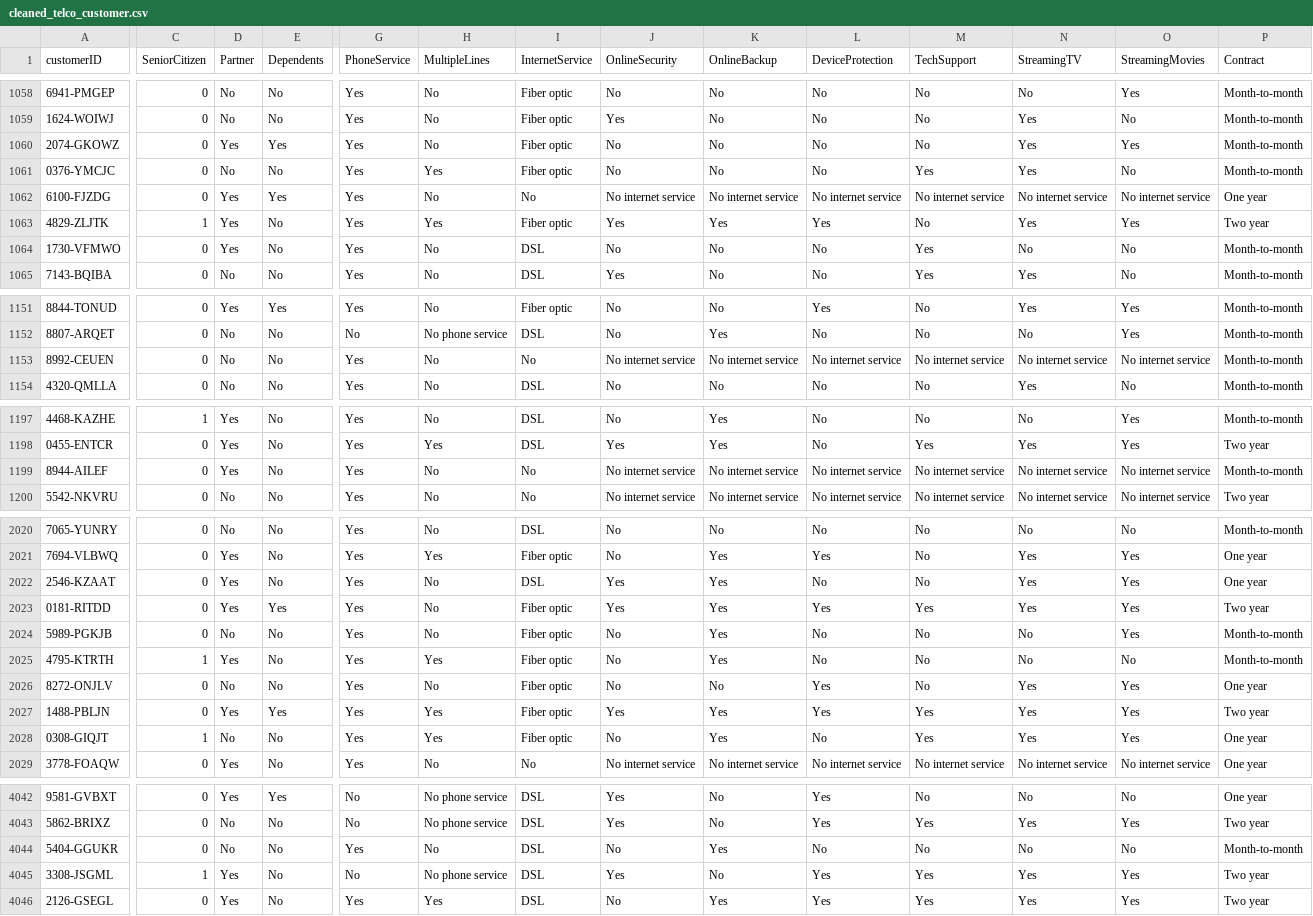
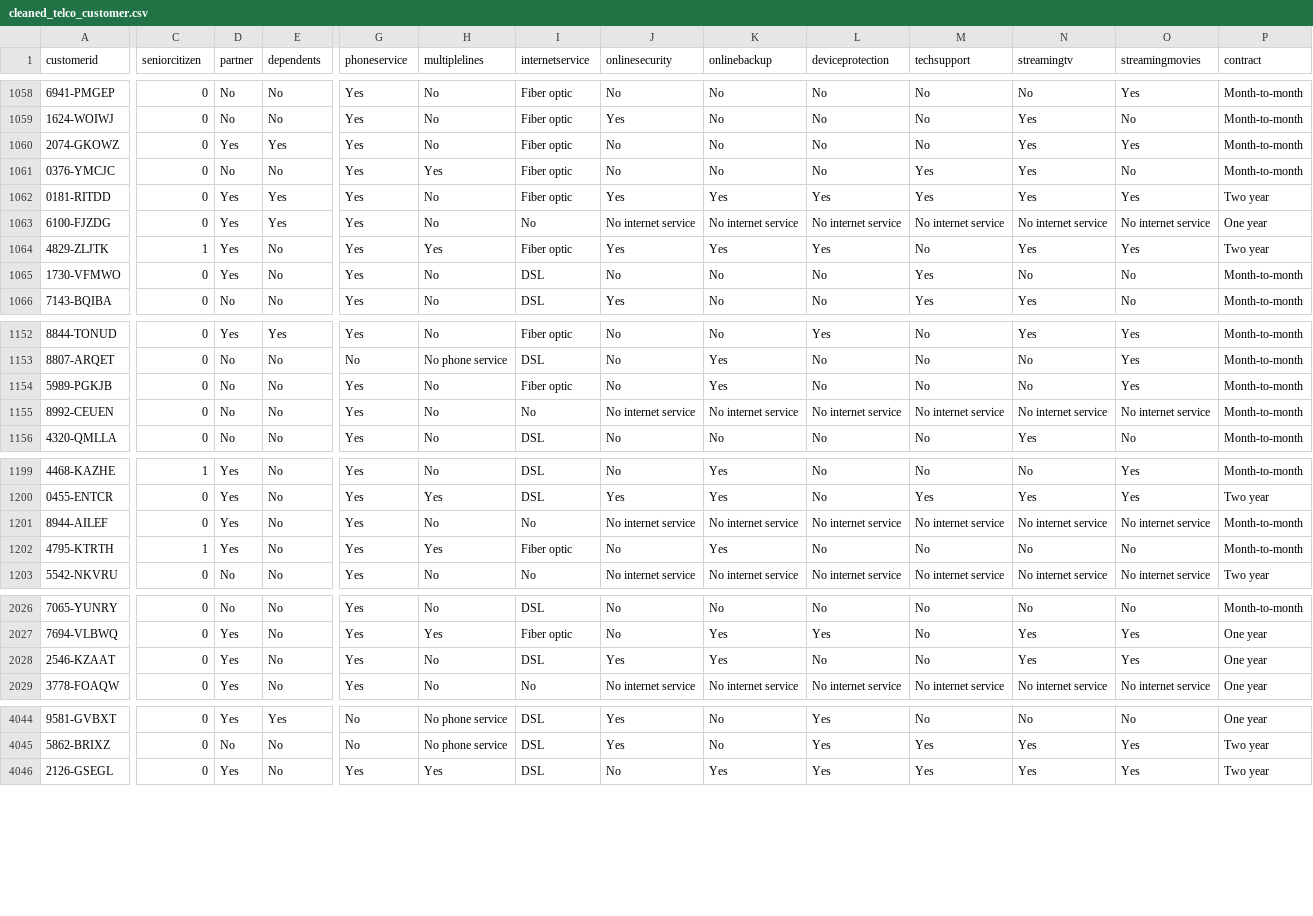
Before and after one commit to Sujitha-Anbazhagan/Data_Analytics_Internship, a CSV file: notebooks/cleaned_telco_customer.csv, drawn as a sheet; only a part is shown, gaps mark what is left out; the diff covers the shown part only; the diff names each change by its address in the sheet, - before the commit and + after, or states it on an @@ line.

Commit message:
Fix column name mismatches and complete model building pipeline
- Fixed all mixed-case column references to use lowercase (customerid, totalcharges, churn)
- Resolved KeyError issues in both EDA and model building notebooks
- Corrected one-hot encoding logic to preserve target variable integrity
- Successfully executed data cleaning, feature engineering, and train-test split
- Trained both Logistic Regression and Random Forest models
- Generated predictions and model evaluation metrics
- Added feature importance analysis for Random Forest classifier
- Model saved for production deployment

```diff
--- a/notebooks/cleaned_telco_customer.csv
+++ b/notebooks/cleaned_telco_customer.csv
-A1: customerID
+A1: customerid
-C1: SeniorCitizen
+C1: seniorcitizen
-D1: Partner
+D1: partner
-E1: Dependents
+E1: dependents
-G1: PhoneService
+G1: phoneservice
-H1: MultipleLines
+H1: multiplelines
-I1: InternetService
+I1: internetservice
-J1: OnlineSecurity
+J1: onlinesecurity
-K1: OnlineBackup
+K1: onlinebackup
-L1: DeviceProtection
+L1: deviceprotection
-M1: TechSupport
+M1: techsupport
-N1: StreamingTV
+N1: streamingtv
-O1: StreamingMovies
+O1: streamingmovies
-P1: Contract
+P1: contract
@@ row 2023 moved to row 1062: 0181-RITDD @@
@@ row 2024 moved to row 1154: 5989-PGKJB @@
@@ row 2025 moved to row 1202: 4795-KTRTH @@
@@ row 2026 moved to row 1249: 8272-ONJLV @@
@@ row 2027 moved to row 1614: 1488-PBLJN @@
@@ row 2028 moved to row 1752: 0308-GIQJT @@
@@ row 4044 moved to row 2211: 5404-GGUKR @@
@@ row 4045 moved to row 2759: 3308-JSGML @@
```
Also changed, not shown: 5 edited cells elsewhere in this file, 7 other files.
